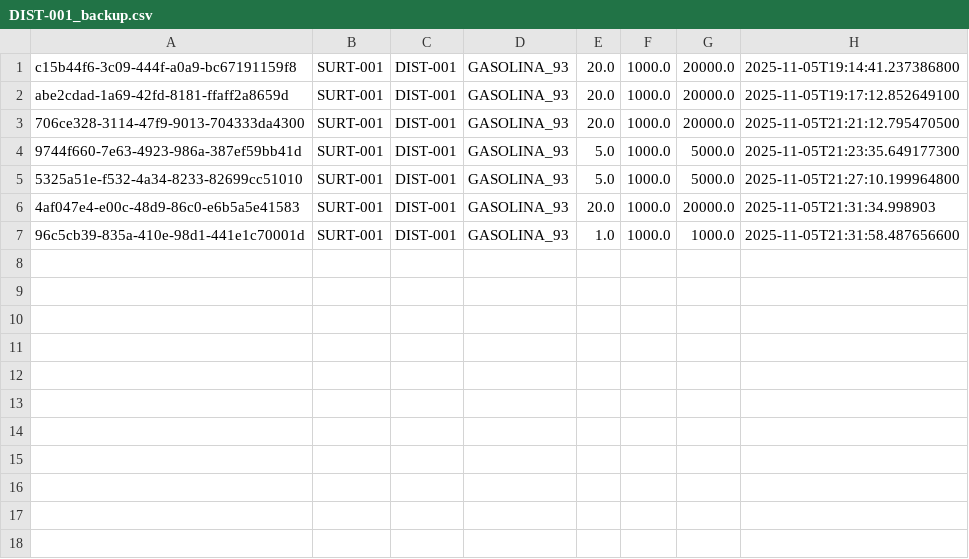
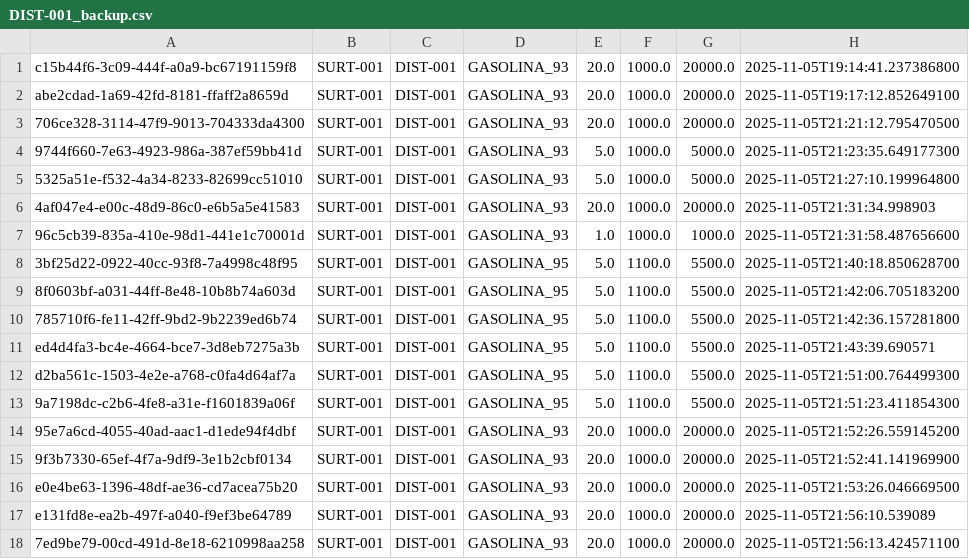
Before and after one commit to catcita/Proy2SisDis, a CSV file: out/production/Proy2SisDis/data/DIST-001_backup.csv, drawn as a sheet; the diff names each change by its address in the sheet, - before the commit and + after, or states it on an @@ line.

```diff
--- a/out/production/Proy2SisDis/data/DIST-001_backup.csv
+++ b/out/production/Proy2SisDis/data/DIST-001_backup.csv
+row 8: 3bf25d22-0922-40cc-93f8-7a4998c48f95 | SURT-001 | DIST-001 | GASOLINA_95 | 5.0 | 1100.0 | 5500.0 | 2025-11-05T21:40:18.850628700
+row 9: 8f0603bf-a031-44ff-8e48-10b8b74a603d | SURT-001 | DIST-001 | GASOLINA_95 | 5.0 | 1100.0 | 5500.0 | 2025-11-05T21:42:06.705183200
+row 10: 785710f6-fe11-42ff-9bd2-9b2239ed6b74 | SURT-001 | DIST-001 | GASOLINA_95 | 5.0 | 1100.0 | 5500.0 | 2025-11-05T21:42:36.157281800
+row 11: ed4d4fa3-bc4e-4664-bce7-3d8eb7275a3b | SURT-001 | DIST-001 | GASOLINA_95 | 5.0 | 1100.0 | 5500.0 | 2025-11-05T21:43:39.690571
+row 12: d2ba561c-1503-4e2e-a768-c0fa4d64af7a | SURT-001 | DIST-001 | GASOLINA_95 | 5.0 | 1100.0 | 5500.0 | 2025-11-05T21:51:00.764499300
+row 13: 9a7198dc-c2b6-4fe8-a31e-f1601839a06f | SURT-001 | DIST-001 | GASOLINA_95 | 5.0 | 1100.0 | 5500.0 | 2025-11-05T21:51:23.411854300
+row 14: 95e7a6cd-4055-40ad-aac1-d1ede94f4dbf | SURT-001 | DIST-001 | GASOLINA_93 | 20.0 | 1000.0 | 20000.0 | 2025-11-05T21:52:26.559145200
+row 15: 9f3b7330-65ef-4f7a-9df9-3e1b2cbf0134 | SURT-001 | DIST-001 | GASOLINA_93 | 20.0 | 1000.0 | 20000.0 | 2025-11-05T21:52:41.141969900
+row 16: e0e4be63-1396-48df-ae36-cd7acea75b20 | SURT-001 | DIST-001 | GASOLINA_93 | 20.0 | 1000.0 | 20000.0 | 2025-11-05T21:53:26.046669500
+row 17: e131fd8e-ea2b-497f-a040-f9ef3be64789 | SURT-001 | DIST-001 | GASOLINA_93 | 20.0 | 1000.0 | 20000.0 | 2025-11-05T21:56:10.539089
+row 18: 7ed9be79-00cd-491d-8e18-6210998aa258 | SURT-001 | DIST-001 | GASOLINA_93 | 20.0 | 1000.0 | 20000.0 | 2025-11-05T21:56:13.424571100
```
Also changed, not shown: data/DIST-001_backup.csv, data/DIST-001_principal.csv, 7 other files.
